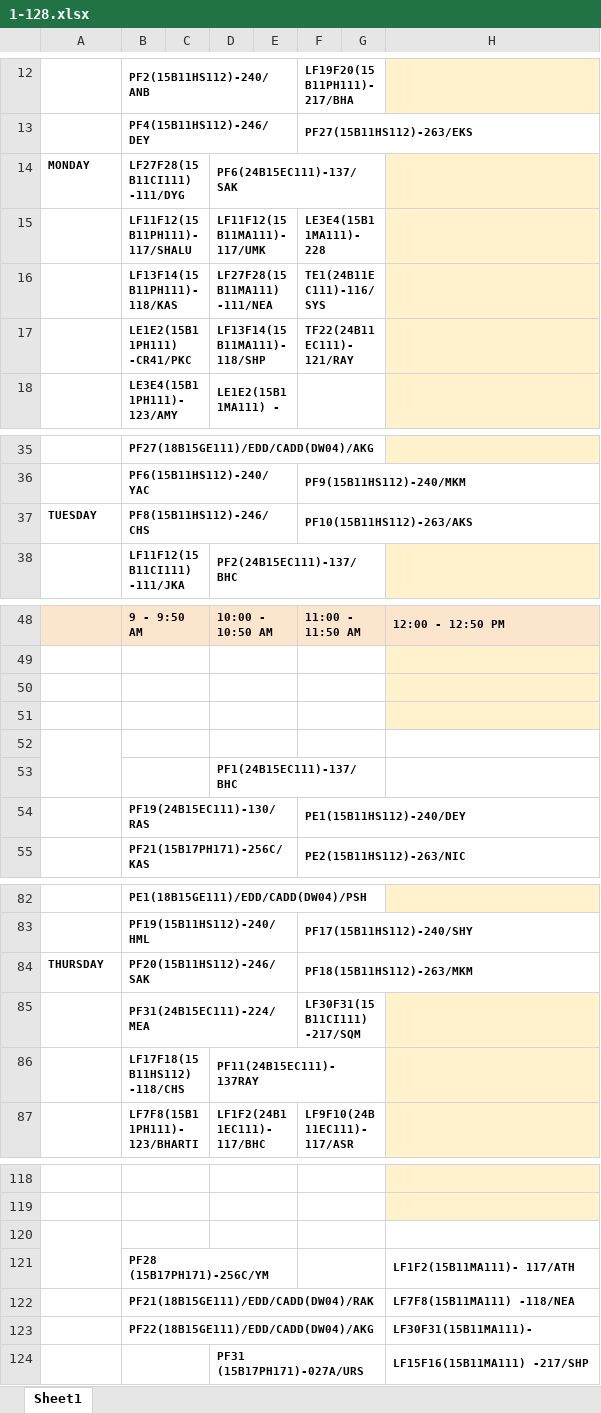
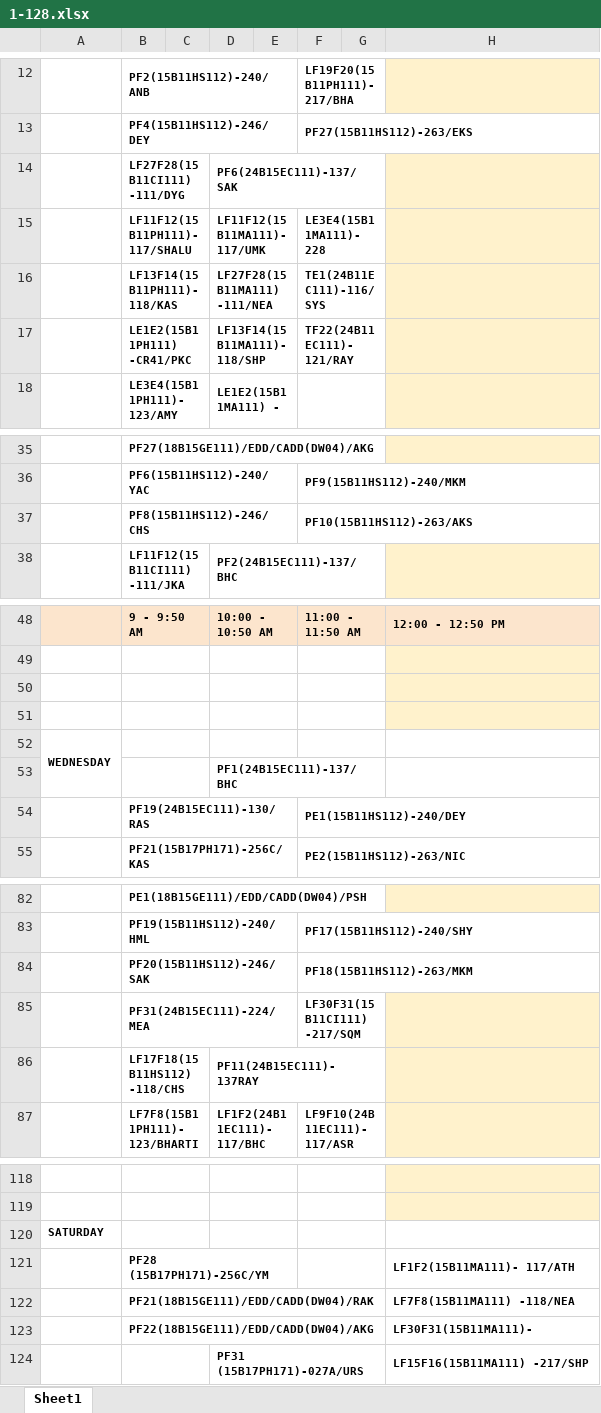
Before and after one commit to mahitmass/TT-planner, an Excel workbook: raw_data/1-128.xlsx, sheet Sheet1, drawn as a sheet; only a part is shown, gaps mark what is left out; values as stored, in another font and other column widths than the file's, no borders; the diff covers the shown part only; the diff names each change by its address in the sheet, - before the commit and + after, or states it on an @@ line.

```diff
--- a/raw_data/1-128.xlsx (sheet Sheet1)
+++ b/raw_data/1-128.xlsx (sheet Sheet1)
-A14: MONDAY
+A14: (empty)
-A37: TUESDAY
+A37: (empty)
-A52: (empty)
+A52: WEDNESDAY
-A84: THURSDAY
+A84: (empty)
-A120: (empty)
+A120: SATURDAY
-A120:A121 merged
```
Also changed, not shown: 7 edited cells and merged cells elsewhere in this sheet, 2 other files.
